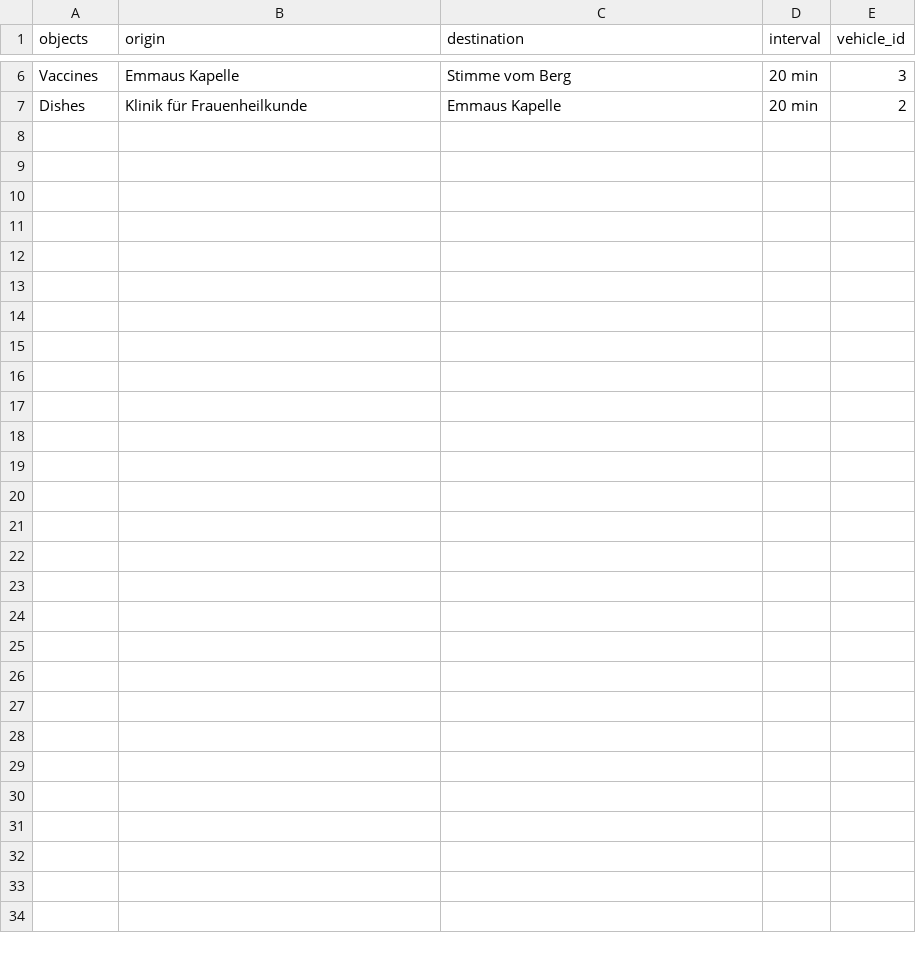
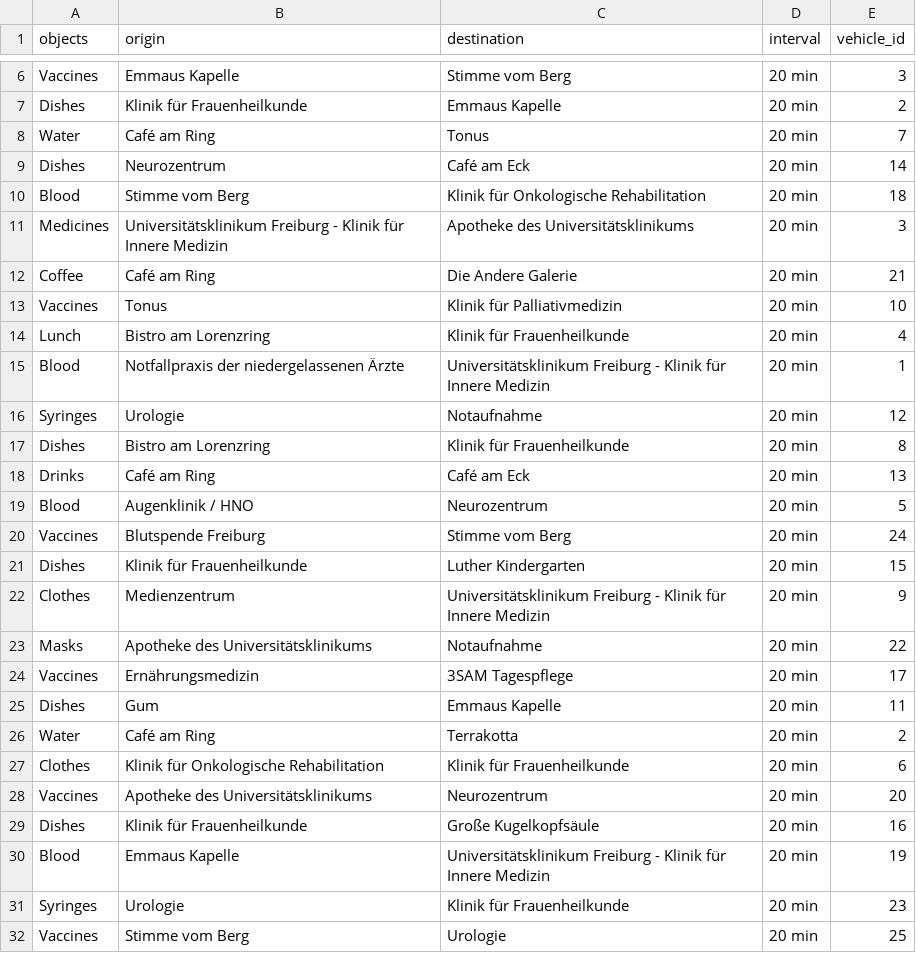
Before and after one commit to Dacian22/Medicar, a CSV file: Resources/orders.csv, drawn as a sheet; only a part is shown, gaps mark what is left out.

Commit message:
ADDED: more orders

```diff
--- a/Resources/orders.csv
+++ b/Resources/orders.csv
@@ -7 +7,26 @@ Vaccines,Emmaus Kapelle,Stimme vom Berg,20 min,3
 Dishes,Klinik für Frauenheilkunde,Emmaus Kapelle,20 min,2
+Water,Café am Ring,Tonus,20 min,7
+Dishes,Neurozentrum,Café am Eck,20 min,14
+Blood,Stimme vom Berg,Klinik für Onkologische Rehabilitation,20 min,18
+Medicines,Universitätsklinikum Freiburg - Klinik für Innere Medizin,Apotheke des Universitätsklinikums,20 min,3
+Coffee,Café am Ring,Die Andere Galerie,20 min,21
+Vaccines,Tonus,Klinik für Palliativmedizin,20 min,10
+Lunch,Bistro am Lorenzring,Klinik für Frauenheilkunde,20 min,4
+Blood,Notfallpraxis der niedergelassenen Ärzte,Universitätsklinikum Freiburg - Klinik für Innere Medizin,20 min,1
+Syringes,Urologie,Notaufnahme,20 min,12
+Dishes,Bistro am Lorenzring,Klinik für Frauenheilkunde,20 min,8
+Drinks,Café am Ring,Café am Eck,20 min,13
+Blood,Augenklinik / HNO,Neurozentrum,20 min,5
+Vaccines,Blutspende Freiburg,Stimme vom Berg,20 min,24
+Dishes,Klinik für Frauenheilkunde,Luther Kindergarten,20 min,15
+Clothes,Medienzentrum,Universitätsklinikum Freiburg - Klinik für Innere Medizin,20 min,9
+Masks,Apotheke des Universitätsklinikums,Notaufnahme,20 min,22
+Vaccines,Ernährungsmedizin,3SAM Tagespflege,20 min,17
+Dishes,Gum,Emmaus Kapelle,20 min,11
+Water,Café am Ring,Terrakotta,20 min,2
+Clothes,Klinik für Onkologische Rehabilitation,Klinik für Frauenheilkunde,20 min,6
+Vaccines,Apotheke des Universitätsklinikums,Neurozentrum,20 min,20
+Dishes,Klinik für Frauenheilkunde,Große Kugelkopfsäule,20 min,16
+Blood,Emmaus Kapelle,Universitätsklinikum Freiburg - Klinik für Innere Medizin,20 min,19
+Syringes,Urologie,Klinik für Frauenheilkunde,20 min,23
+Vaccines,Stimme vom Berg,Urologie,20 min,25
```
Also changed, not shown: 2 other files.
